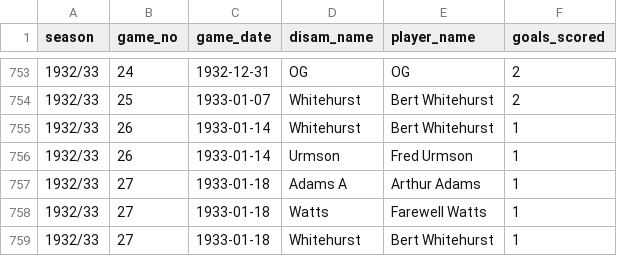
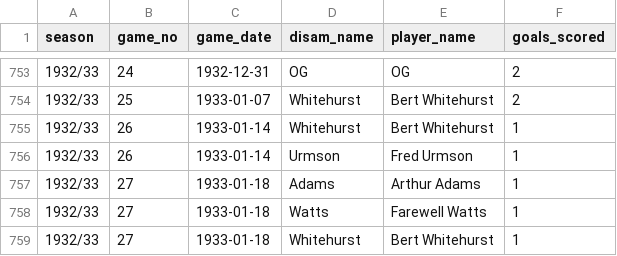
Before and after one commit to petebrown/complete-record, a CSV file: output/cr-scorers.csv, drawn as a sheet; only a part is shown, gaps mark what is left out.

```diff
--- a/output/cr-scorers.csv
+++ b/output/cr-scorers.csv
@@ -756,3 +756,3 @@ season,game_no,game_date,disam_name,player_name,goals_scored
 1932/33,26,1933-01-14,Urmson,Fred Urmson,1
-1932/33,27,1933-01-18,Adams A,Arthur Adams,1
+1932/33,27,1933-01-18,Adams,Arthur Adams,1
 1932/33,27,1933-01-18,Watts,Farewell Watts,1
```
Also changed, not shown: output/player_ssns.csv, output/player_stats.csv, 7 other files.
